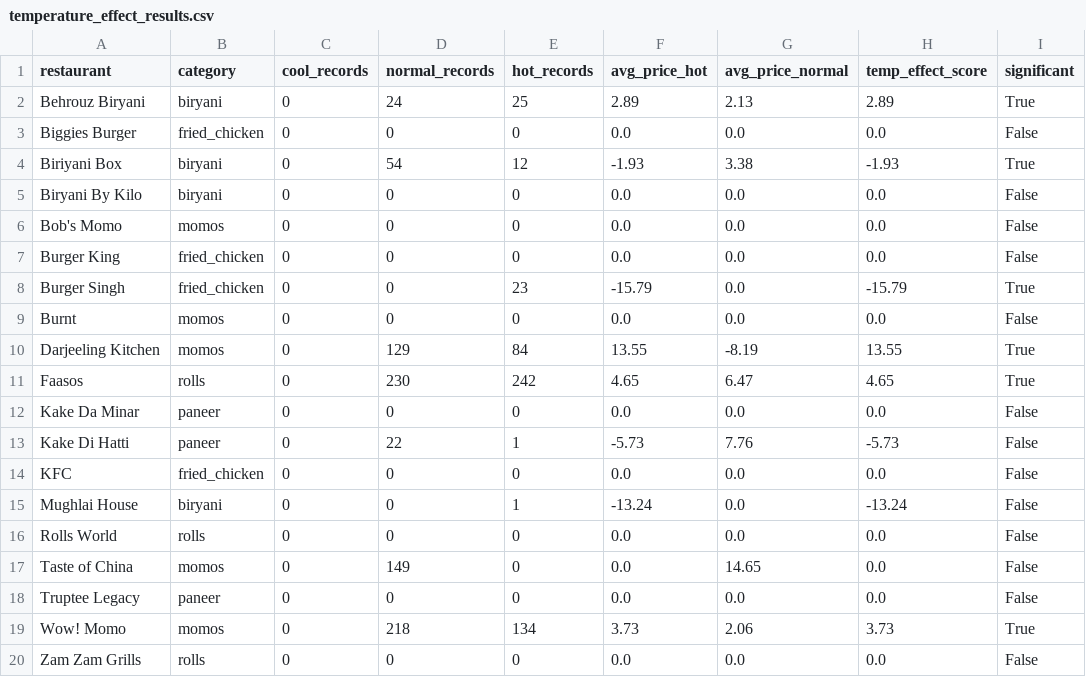
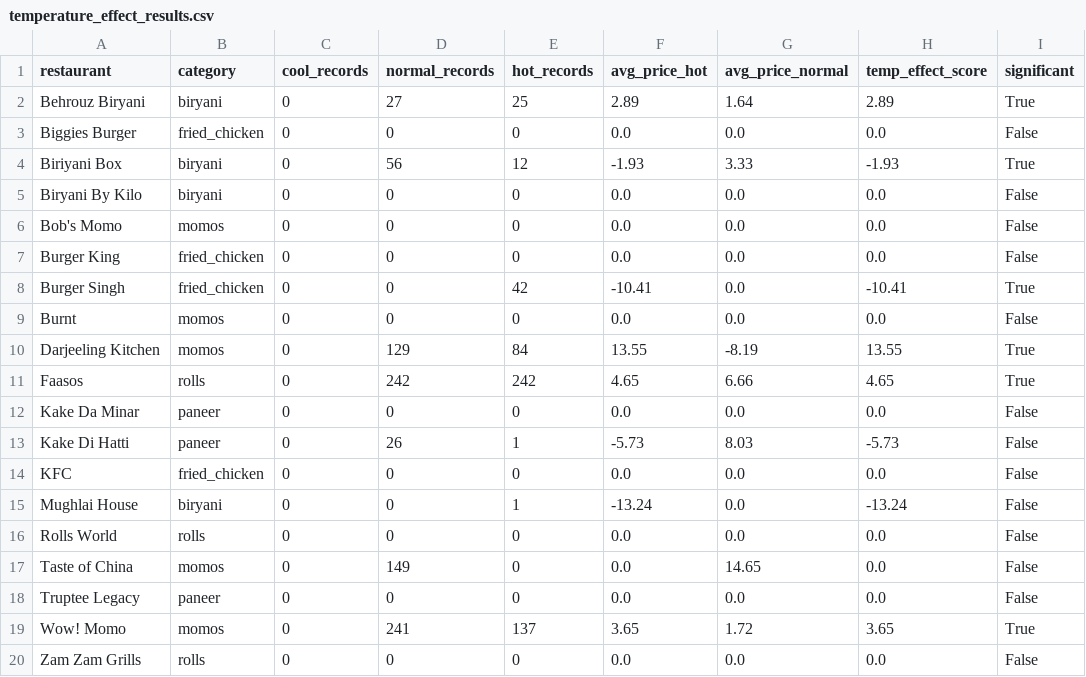
Before and after one commit to Laren27/Price-Surge, a CSV file: data/processed/temperature_effect/temperature_effect_results.csv, drawn as a sheet; only a part is shown; the diff names each change by its address in the sheet, - before the commit and + after, or states it on an @@ line.

Commit message:
Update temperature_effect_results.csv

```diff
--- a/data/processed/temperature_effect/temperature_effect_results.csv
+++ b/data/processed/temperature_effect/temperature_effect_results.csv
-D2 (normal_records): 24
+D2 (normal_records): 27
-G2 (avg_price_normal): 2.13
+G2 (avg_price_normal): 1.64
-D4 (normal_records): 54
+D4 (normal_records): 56
-G4 (avg_price_normal): 3.38
+G4 (avg_price_normal): 3.33
-E8 (hot_records): 23
+E8 (hot_records): 42
-F8 (avg_price_hot): -15.79
+F8 (avg_price_hot): -10.41
-H8 (temp_effect_score): -15.79
+H8 (temp_effect_score): -10.41
-D11 (normal_records): 230
+D11 (normal_records): 242
-G11 (avg_price_normal): 6.47
+G11 (avg_price_normal): 6.66
-D13 (normal_records): 22
+D13 (normal_records): 26
-G13 (avg_price_normal): 7.76
+G13 (avg_price_normal): 8.03
-D19 (normal_records): 218
+D19 (normal_records): 241
-E19 (hot_records): 134
+E19 (hot_records): 137
-F19 (avg_price_hot): 3.73
+F19 (avg_price_hot): 3.65
-G19 (avg_price_normal): 2.06
+G19 (avg_price_normal): 1.72
-H19 (temp_effect_score): 3.73
+H19 (temp_effect_score): 3.65
```
